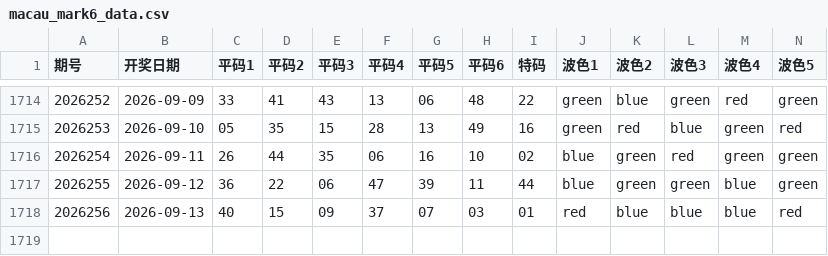
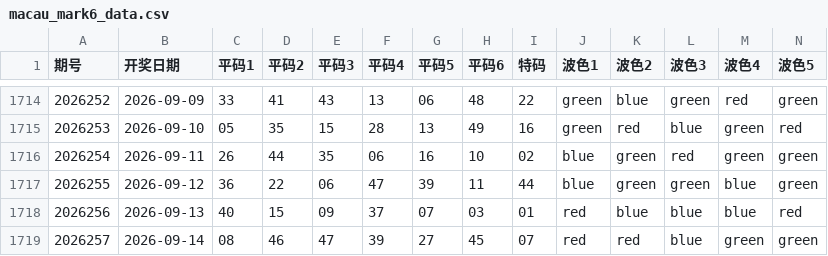
Before and after one commit to jadetse6-cmyk/mark6, a CSV file: macau_mark6_data.csv, drawn as a sheet; only a part is shown, gaps mark what is left out; rows hold the shown columns only; the diff names each change by its address in the sheet, - before the commit and + after, or states it on an @@ line.

```diff
--- a/macau_mark6_data.csv
+++ b/macau_mark6_data.csv
+row 1719: 2026257 | 2026-09-14 | 08 | 46 | 47 | 39 | 27 | 45 | 07 | red | red | blue | green | green
```
Also changed, not shown: 1 other file.
